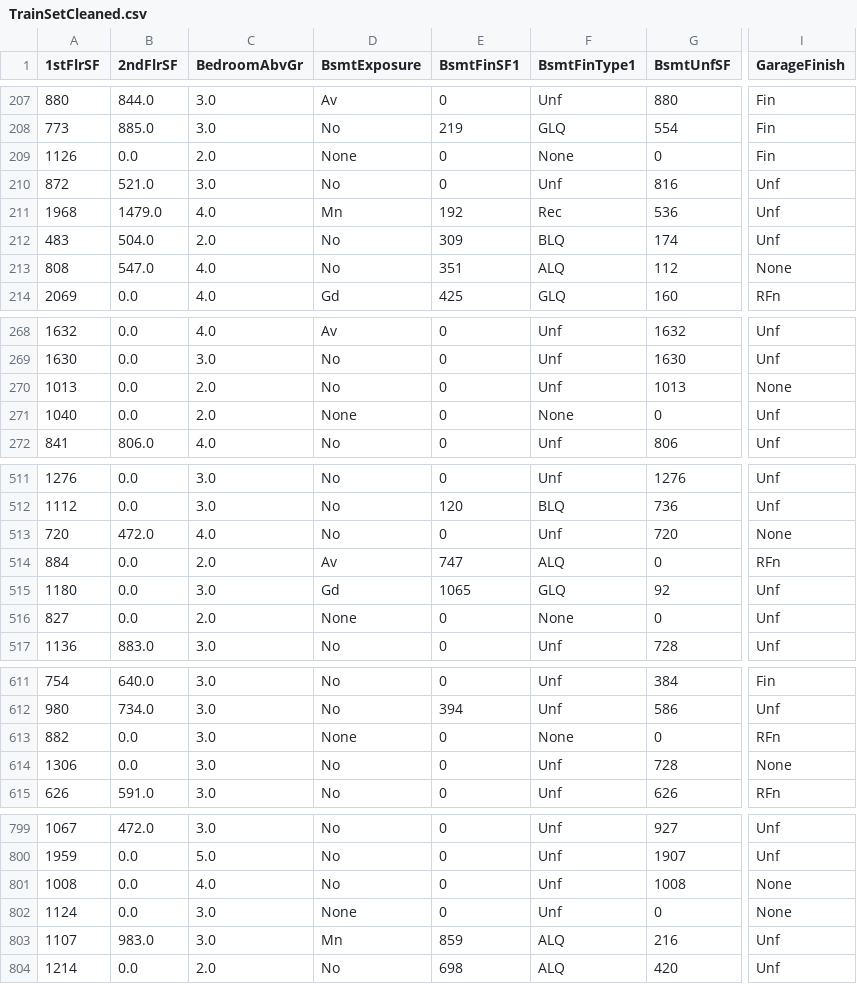
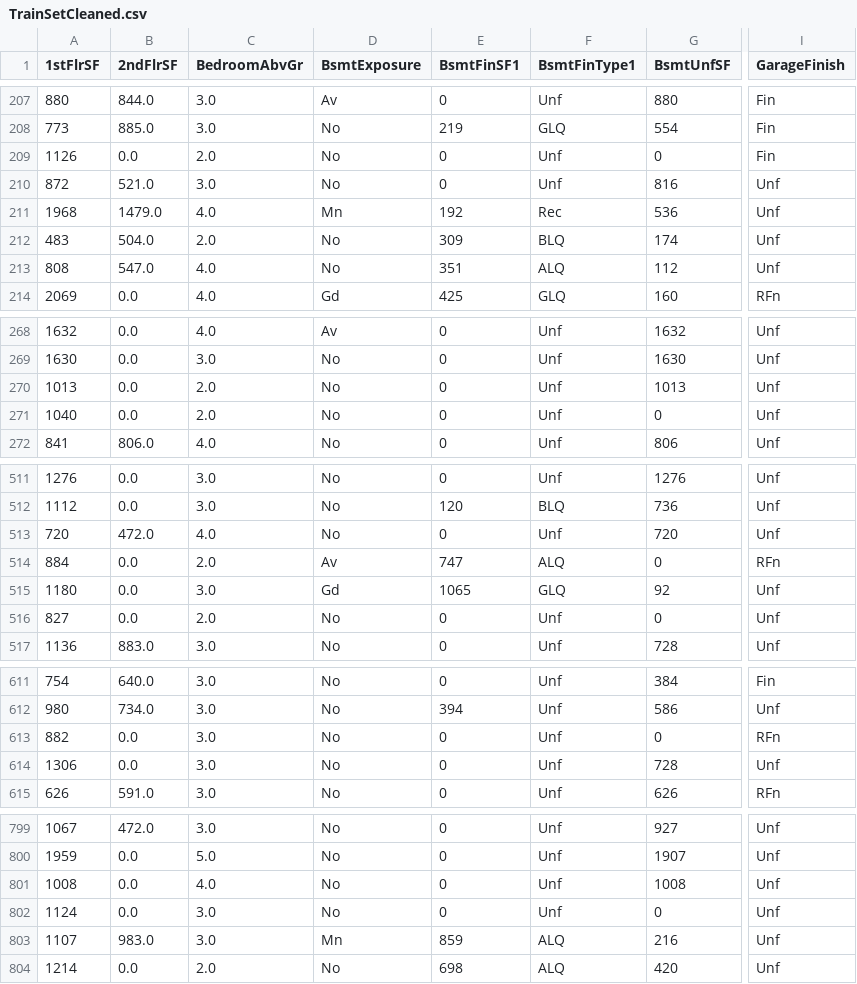
Before and after one commit to jamieroche1987/hertiage-housing, a CSV file: outputs/datasets/cleaned/TrainSetCleaned.csv, drawn as a sheet; only a part is shown, gaps mark what is left out; the diff covers the shown part only; the diff names each change by its address in the sheet, - before the commit and + after, or states it on an @@ line.

```diff
--- a/outputs/datasets/cleaned/TrainSetCleaned.csv
+++ b/outputs/datasets/cleaned/TrainSetCleaned.csv
-D209 (BsmtExposure): None
+D209 (BsmtExposure): No
-F209 (BsmtFinType1): None
+F209 (BsmtFinType1): Unf
-I213 (GarageFinish): None
+I213 (GarageFinish): Unf
-I270 (GarageFinish): None
+I270 (GarageFinish): Unf
-D271 (BsmtExposure): None
+D271 (BsmtExposure): No
-F271 (BsmtFinType1): None
+F271 (BsmtFinType1): Unf
-I513 (GarageFinish): None
+I513 (GarageFinish): Unf
-D516 (BsmtExposure): None
+D516 (BsmtExposure): No
-F516 (BsmtFinType1): None
+F516 (BsmtFinType1): Unf
-D613 (BsmtExposure): None
+D613 (BsmtExposure): No
-F613 (BsmtFinType1): None
+F613 (BsmtFinType1): Unf
-I614 (GarageFinish): None
+I614 (GarageFinish): Unf
-I801:I802 (GarageFinish): None
+I801:I802 (GarageFinish): Unf
-D802 (BsmtExposure): None
+D802 (BsmtExposure): No
```
Also changed, not shown: 91 edited cells elsewhere in this file, outputs/datasets/cleaned/HousePriceRecordsCleaned.csv, outputs/datasets/cleaned/TestSetCleaned.csv, 1 other file.
